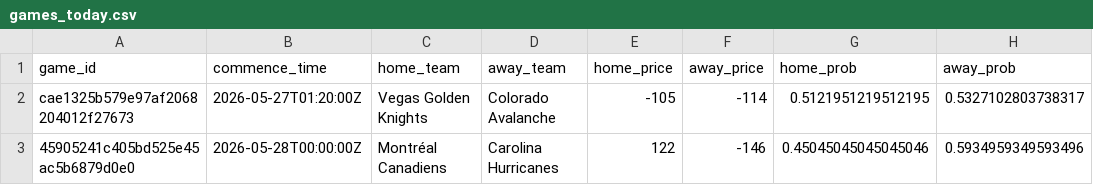
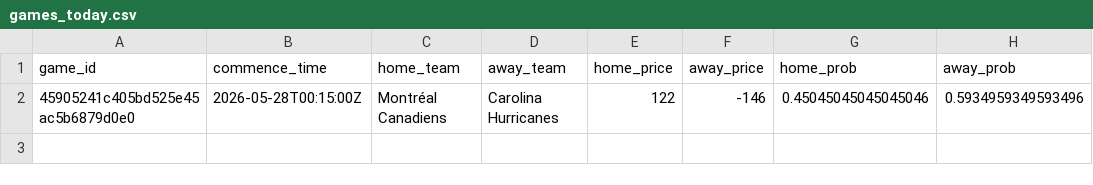
Before and after one commit to jonmccurdy/nhl_odds_moneypuck, a CSV file: data/games_today.csv, drawn as a sheet.

```diff
--- a/data/games_today.csv
+++ b/data/games_today.csv
@@ -1,3 +1,2 @@
 game_id,commence_time,home_team,away_team,home_price,away_price,home_prob,away_prob
-cae1325b579e97af2068204012f27673,2026-05-27T01:20:00Z,Vegas Golden Knights,Colorado Avalanche,-105,-114,0.5121951219512195,0.5327102803738317
-45905241c405bd525e45ac5b6879d0e0,2026-05-28T00:00:00Z,Montréal Canadiens,Carolina Hurricanes,122,-146,0.45045045045045046,0.5934959349593496
+45905241c405bd525e45ac5b6879d0e0,2026-05-28T00:15:00Z,Montréal Canadiens,Carolina Hurricanes,122,-146,0.45045045045045046,0.5934959349593496
```
Also changed, not shown: 1 other file.
